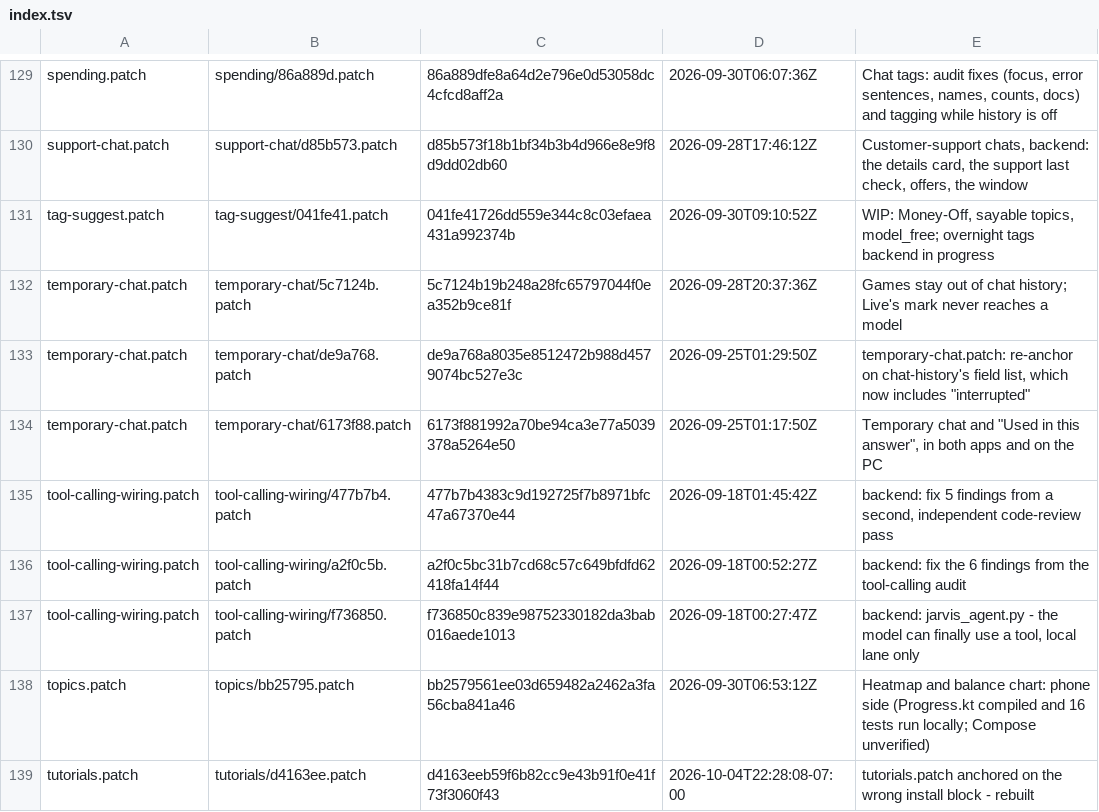
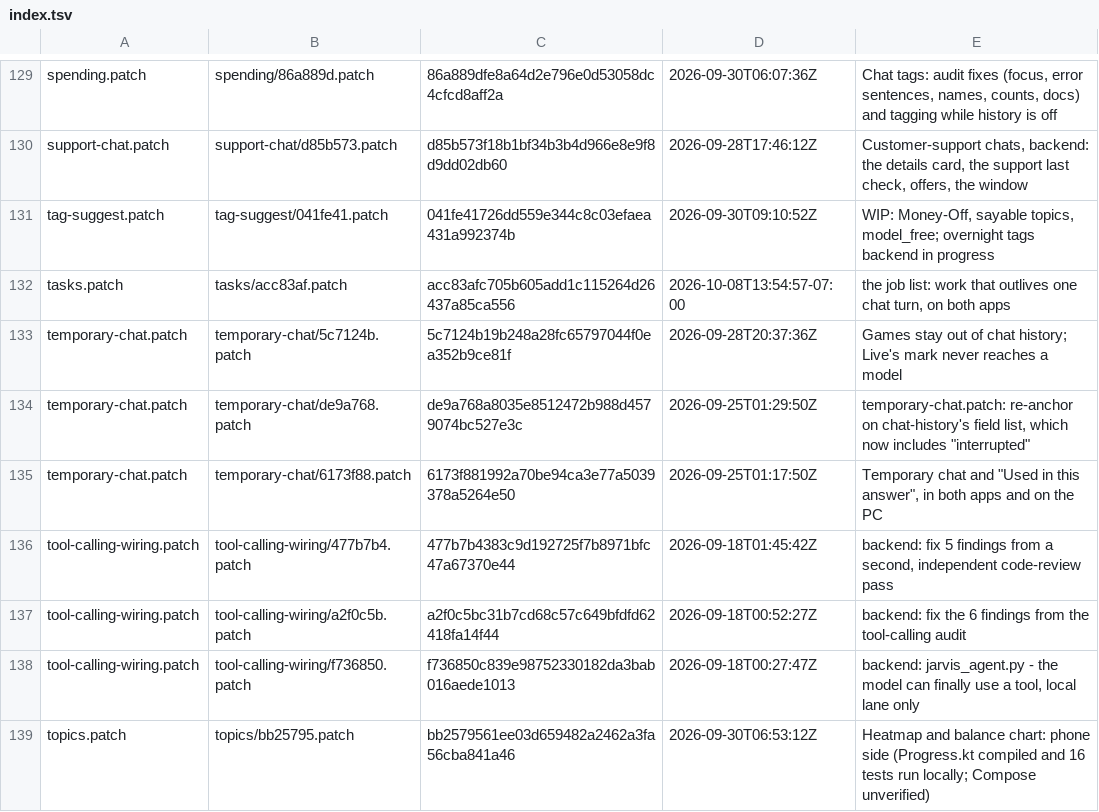
Before and after one commit to darknight11ish/Epic-Jarvis, a TSV file: backend/patch-history/index.tsv, drawn as a sheet; only a part is shown, gaps mark what is left out; the shorter side is filled out with more unchanged rows.

Commit message:
tasks.patch: follow jarvis_hud.py to where the status cache moved it
The status-cache commit adds about seventy lines to
jarvis-backend/jarvis_hud.py, which moves every line below them. tasks.patch's
two hunks are anchored on that file, and their recorded headers still named the
old lines, so `tools/gen_tasks_patch.py --check` reported "OUT OF DATE:
backend\tasks.patch" - and CI's "Job list - both apps' contract matches
jarvis_tasks.py" step went red on PR #399 while the backend suites themselves
passed.

The hunks themselves are unchanged; only their headers move, 2471 -> 2542 and
3478 -> 3557. Regenerated with `tools/gen_tasks_patch.py`, which rehearsed the
result against the real jarvis_hud.py ("applies, and reverses cleanly"), and the
patch's earlier text recorded with `tools/build_patch_history.py` before
committing, as CLAUDE.md requires of any backend/*.patch edit - the old version
is now backend/patch-history/tasks/acc83af.patch, named in index.tsv.

Found by CI rather than by me: the same change was checked locally with the six
tools and eleven suites and with a rehearsal of the whole stack, and none of
those looks at this one. `python tools/gen_tasks_patch.py --check`,
`python tools/gen_tasks_cases.py --check` and
`node jarvis-desktop/tests/job-list.mjs` all exit 0 now, and the whole 143-patch
stack still applies on a scratch copy.

```diff
--- a/backend/patch-history/index.tsv
+++ b/backend/patch-history/index.tsv
@@ -131,2 +131,3 @@ support-chat.patch	support-chat/d85b573.patch	d85b573f18b1bf34b3b4d966e8e9f8d9dd
 tag-suggest.patch	tag-suggest/041fe41.patch	041fe41726dd559e344c8c03efaea431a992374b	2026-09-30T09:10:52Z	WIP: Money-Off, sayable topics, model_free; overnight tags backend in progress
+tasks.patch	tasks/acc83af.patch	acc83afc705b605add1c115264d26437a85ca556	2026-10-08T13:54:57-07:00	the job list: work that outlives one chat turn, on both apps
 temporary-chat.patch	temporary-chat/5c7124b.patch	5c7124b19b248a28fc65797044f0ea352b9ce81f	2026-09-28T20:37:36Z	Games stay out of chat history; Live's mark never reaches a model
```
Also changed, not shown: 2 other files.
